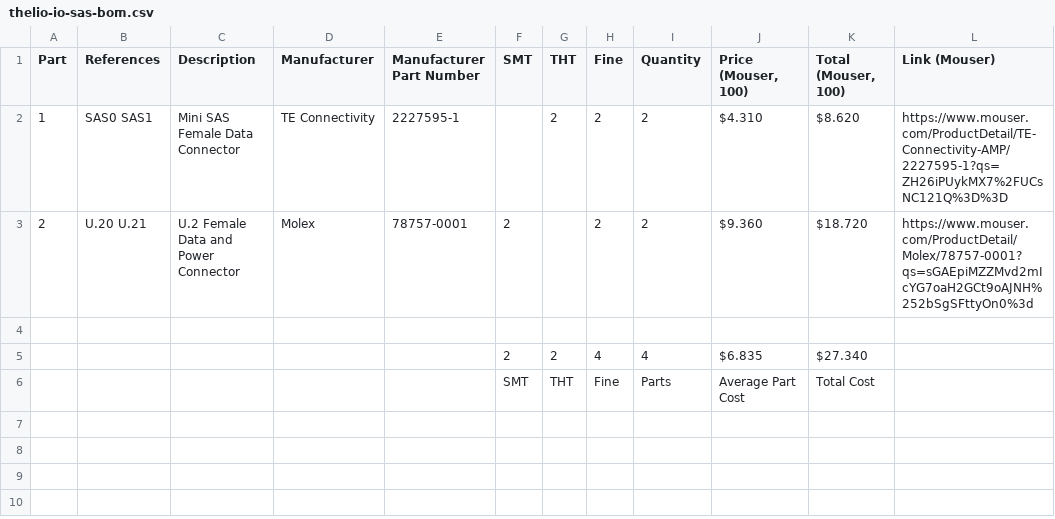
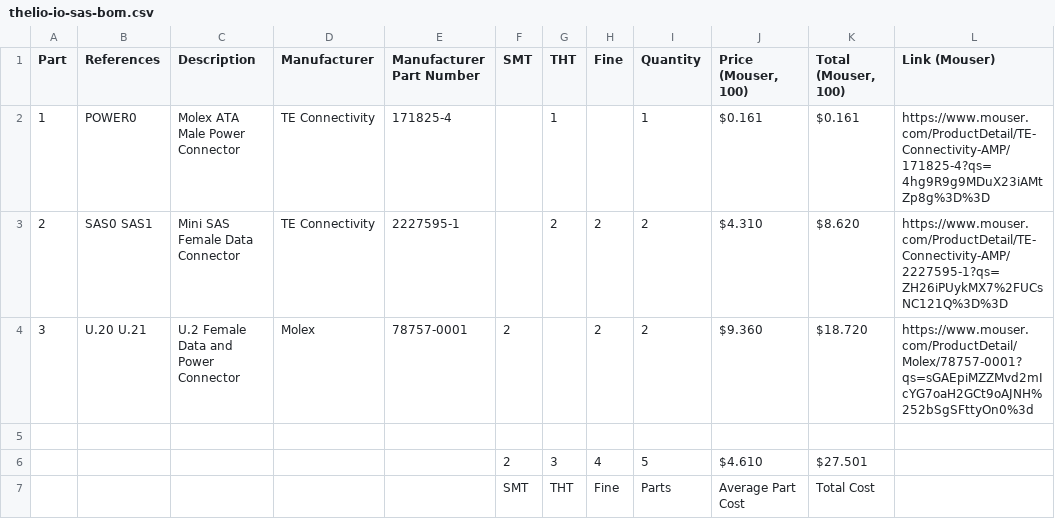
Before and after one commit to system76/thelio-io-hardware, a CSV file: thelio-io-sas-bom.csv, drawn as a sheet.

Commit message:
Add power connector to SAS BOM

```diff
--- a/thelio-io-sas-bom.csv
+++ b/thelio-io-sas-bom.csv
@@ -1,6 +1,7 @@
 Part,References,Description,Manufacturer,Manufacturer Part Number,SMT,THT,Fine,Quantity,"Price (Mouser, 100)","Total (Mouser, 100)",Link (Mouser)
-1,SAS0 SAS1,Mini SAS Female Data Connector,TE Connectivity,2227595-1,,2,2,2,$4.310,$8.620,https://www.mouser.com/ProductDetail/TE-Connectivity-AMP/2227595-1?qs=ZH26iPUykMX7%2FUCsNC121Q%3D%3D
-2,U.20 U.21,U.2 Female Data and Power Connector,Molex,78757-0001,2,,2,2,$9.360,$18.720,https://www.mouser.com/ProductDetail/Molex/78757-0001?qs=sGAEpiMZZMvd2mIcYG7oaH2GCt9oAJNH%252bSgSFttyOn0%3d
+1,POWER0,Molex ATA Male Power Connector,TE Connectivity,171825-4,,1,,1,$0.161,$0.161,https://www.mouser.com/ProductDetail/TE-Connectivity-AMP/171825-4?qs=4hg9R9g9MDuX23iAMtZp8g%3D%3D
+2,SAS0 SAS1,Mini SAS Female Data Connector,TE Connectivity,2227595-1,,2,2,2,$4.310,$8.620,https://www.mouser.com/ProductDetail/TE-Connectivity-AMP/2227595-1?qs=ZH26iPUykMX7%2FUCsNC121Q%3D%3D
+3,U.20 U.21,U.2 Female Data and Power Connector,Molex,78757-0001,2,,2,2,$9.360,$18.720,https://www.mouser.com/ProductDetail/Molex/78757-0001?qs=sGAEpiMZZMvd2mIcYG7oaH2GCt9oAJNH%252bSgSFttyOn0%3d
 ,,,,,,,,,,,
-,,,,,2,2,4,4,$6.835,$27.340,
+,,,,,2,3,4,5,$4.610,$27.501,
 ,,,,,SMT,THT,Fine,Parts,Average Part Cost,Total Cost,
```
